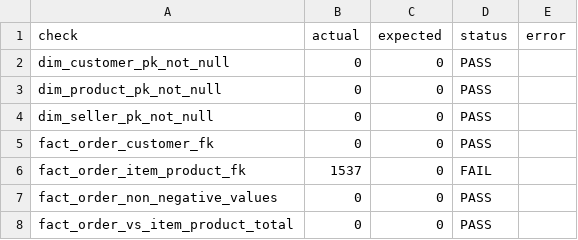
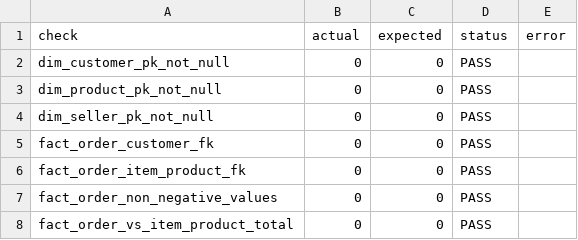
Before and after one commit to hosi04/tlcn-lakehouse, a CSV file: experiments/results/etl_quality_checks.csv, drawn as a sheet.

```diff
--- a/experiments/results/etl_quality_checks.csv
+++ b/experiments/results/etl_quality_checks.csv
@@ -5,3 +5,3 @@ dim_seller_pk_not_null,0,0,PASS,
 fact_order_customer_fk,0,0,PASS,
-fact_order_item_product_fk,1537,0,FAIL,
+fact_order_item_product_fk,0,0,PASS,
 fact_order_non_negative_values,0,0,PASS,
```
Also changed, not shown: experiments/results/etl_benchmark.csv, experiments/results/nl2sql_benchmark.csv, 9 other files.
